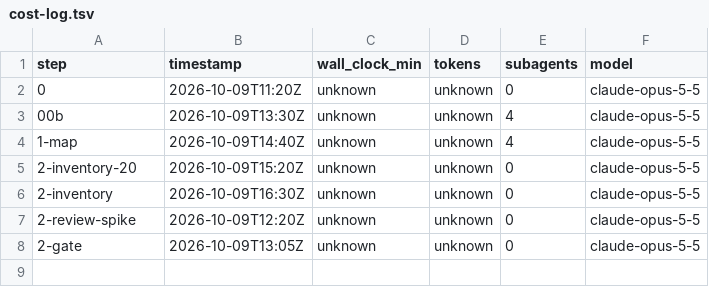
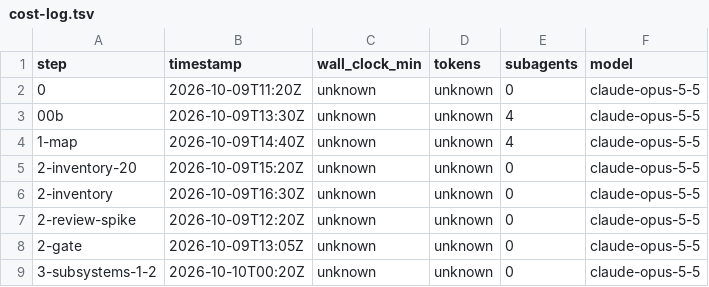
Before and after one commit to Hi9841/Prism, a TSV file: migration/cost-log.tsv, drawn as a sheet; the diff names each change by its address in the sheet, - before the commit and + after, or states it on an @@ line.

Commit message:
port: subsystems 1-2 - pure logic, palette model, judge adapter (277/277)
- crates/prism-ui: js semantics, lib (math, search, types, query, icon_loading,
  launcher_motion, emoji), palette phase1 and sections, updater policy and
  progress, settings and history sanitizers
- RowAction::execute over an Invoke trait: one copy of the action semantics
- crates/prism-judge: every adapter.mjs op; judge passes 277/277 on the port
- Inline mode: settings denies lifted, rulebook deviation entry, backend
  targets moved to the Prism-core worktree, manifest regenerated

```diff
--- a/migration/cost-log.tsv
+++ b/migration/cost-log.tsv
+row 9: 3-subsystems-1-2 | 2026-10-10T00:20Z | unknown | unknown | 0 | claude-opus-5-5
```
Also changed, not shown: 28 other files.
